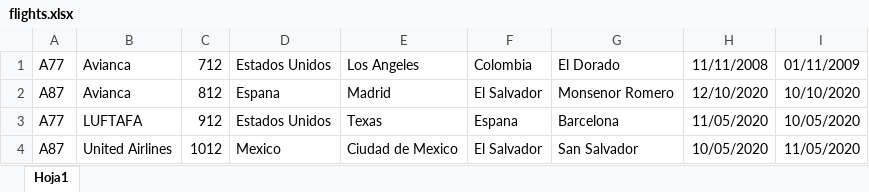
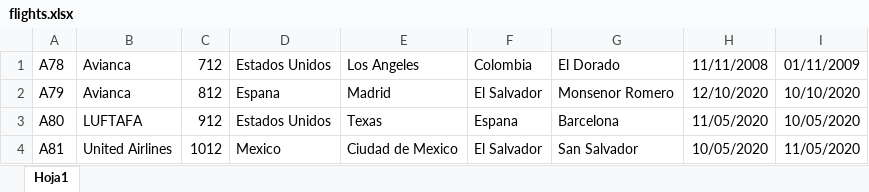
Before and after one commit to Je5e/MF, an Excel workbook: flights.xlsx, sheet Hoja1, drawn as a sheet; values as stored, in another font and other column widths than the file's, no borders; the diff names each change by its address in the sheet, - before the commit and + after, or states it on an @@ line.

Commit message:
Insert Flights complete

```diff
--- a/flights.xlsx (sheet Hoja1)
+++ b/flights.xlsx (sheet Hoja1)
-A1: A77
+A1: A78
-A2: A87
+A2: A79
-A3: A77
+A3: A80
-A4: A87
+A4: A81
```
Also changed, not shown: 17 other files.
